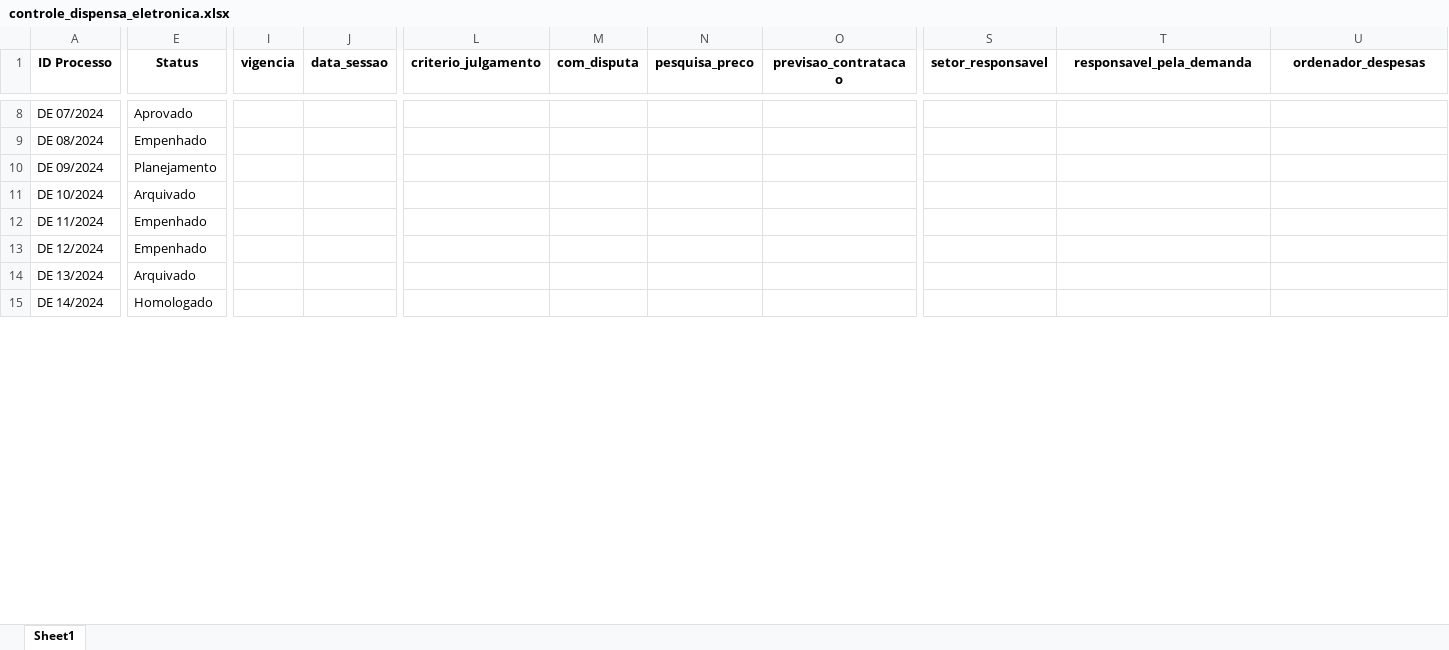
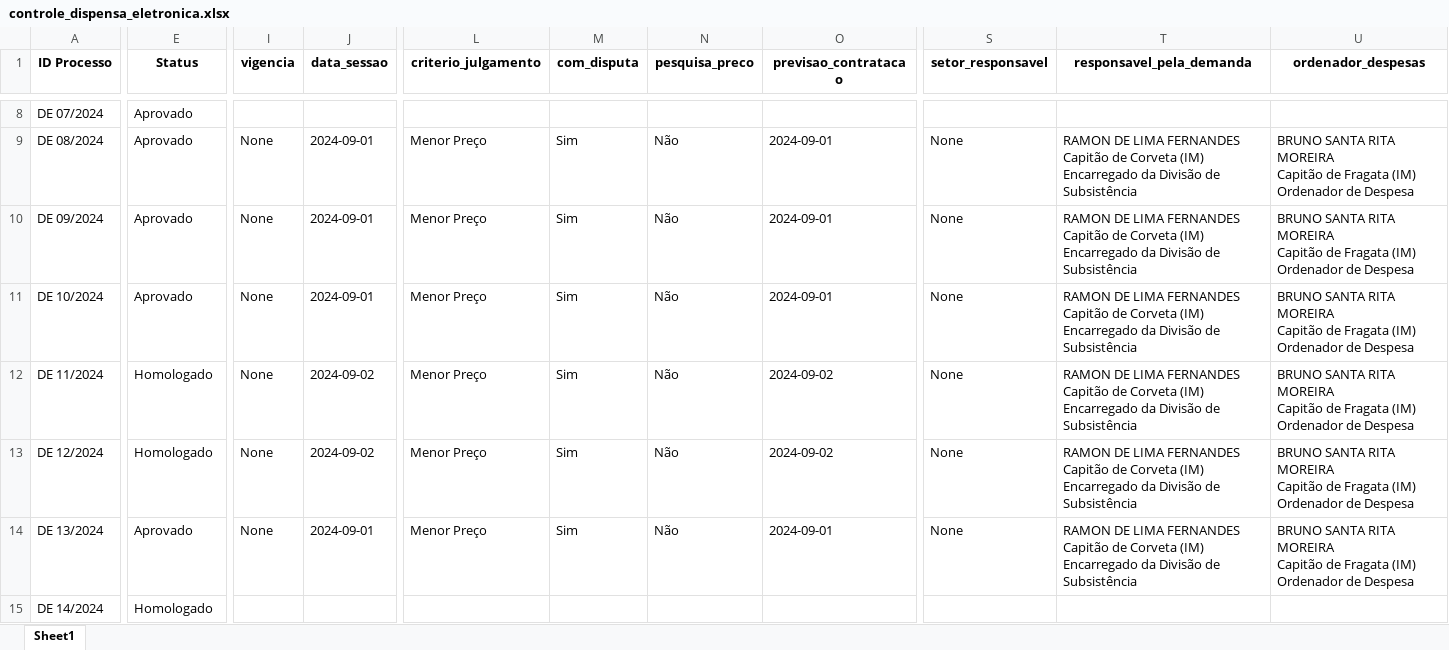
Before and after one commit to Guilhermeksc/licitacao360, an Excel workbook: controle_dispensa_eletronica.xlsx, sheet Sheet1, drawn as a sheet; only a part is shown, gaps mark what is left out; values as stored, in another font and other column widths than the file's, no borders; ↵ is a line break in a cell; the diff covers the shown part only; the diff names each change by its address in the sheet, - before the commit and + after, or states it on an @@ line.

```diff
--- a/controle_dispensa_eletronica.xlsx (sheet Sheet1)
+++ b/controle_dispensa_eletronica.xlsx (sheet Sheet1)
-E9 (Status): Empenhado
+E9 (Status): Aprovado
-I9:I14 (vigencia): (empty)
+I9:I14 (vigencia): None
-J9:J11 (data_sessao): (empty)
+J9:J11 (data_sessao): 2024-09-01
-L9:L14 (criterio_julgamento): (empty)
+L9:L14 (criterio_julgamento): Menor Preço
-M9:M14 (com_disputa): (empty)
+M9:M14 (com_disputa): Sim
-N9:N14 (pesquisa_preco): (empty)
+N9:N14 (pesquisa_preco): Não
-O9:O11 (previsao_contratacao): (empty)
+O9:O11 (previsao_contratacao): 2024-09-01
-S9:S14 (setor_responsavel): (empty)
+S9:S14 (setor_responsavel): None
-T9:T14 (responsavel_pela_demanda): (empty)
+T9:T14 (responsavel_pela_demanda): RAMON DE LIMA FERNANDES ↵ Capitão de Corveta (IM) ↵ Encarregado da Divisão de Subsistência
-U9:U14 (ordenador_despesas): (empty)
+U9:U14 (ordenador_despesas): BRUNO SANTA RITA MOREIRA ↵ Capitão de Fragata (IM) ↵ Ordenador de Despesa
-E10 (Status): Planejamento
+E10 (Status): Aprovado
-E11 (Status): Arquivado
+E11 (Status): Aprovado
-E12:E13 (Status): Empenhado
+E12:E13 (Status): Homologado
-J12:J13 (data_sessao): (empty)
+J12:J13 (data_sessao): 2024-09-02
-O12:O13 (previsao_contratacao): (empty)
+O12:O13 (previsao_contratacao): 2024-09-02
-E14 (Status): Arquivado
+E14 (Status): Aprovado
-J14 (data_sessao): (empty)
+J14 (data_sessao): 2024-09-01
-O14 (previsao_contratacao): (empty)
+O14 (previsao_contratacao): 2024-09-01
```
Also changed, not shown: 715 edited cells elsewhere in this sheet, controle_contratos.xlsx, database/relatorio/PE 90004-2024/51230979_ROSANGELA_VENTURA_PINTO_NICOLAU/relacao_itens.xlsx, 57 other files.
